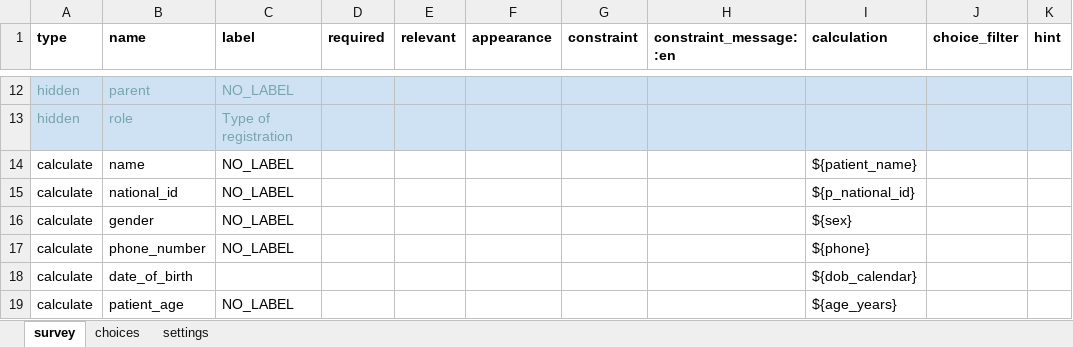
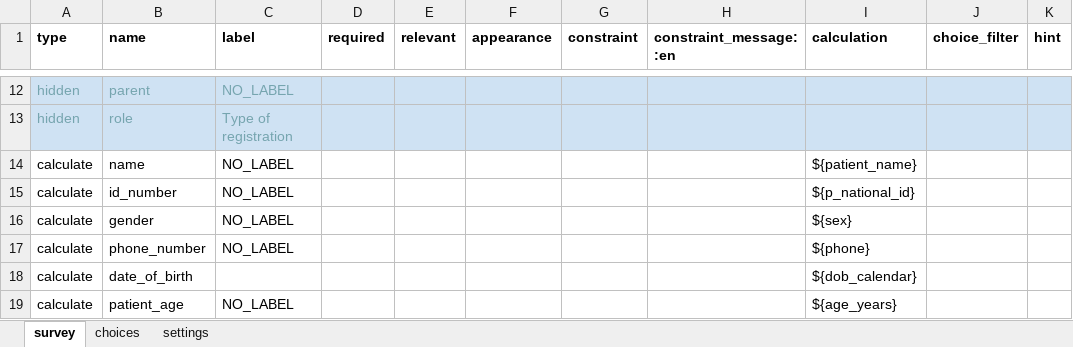
Before and after one commit to oyierp/Bodaboda_Test, an Excel workbook: config-boda-moh-ke-master/forms/contact/suspected_case-create.xlsx, sheet survey, drawn as a sheet; only a part is shown, gaps mark what is left out; values as stored, in another font and other column widths than the file's, no borders; conditional formats not drawn; the diff names each change by its address in the sheet, - before the commit and + after, or states it on an @@ line.

Commit message:
fix

```diff
--- a/config-boda-moh-ke-master/forms/contact/suspected_case-create.xlsx (sheet survey)
+++ b/config-boda-moh-ke-master/forms/contact/suspected_case-create.xlsx (sheet survey)
-B15 (name): national_id
+B15 (name): id_number
```
Also changed, not shown: sheet settings.
